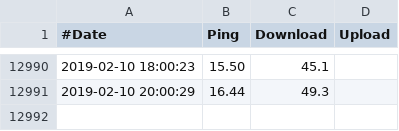
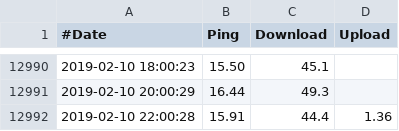
Before and after one commit to fredrikbondesson/fredrikbondesson.github.io, a CSV file: data.csv, drawn as a sheet; only a part is shown, gaps mark what is left out; the diff names each change by its address in the sheet, - before the commit and + after, or states it on an @@ line.

Commit message:
Data update

```diff
--- a/data.csv
+++ b/data.csv
+row 12992: 2019-02-10 22:00:28 | 15.91 | 44.4 | 1.36
```
Also changed, not shown: 2398251.csv, 4577697.csv, 13 other files.
